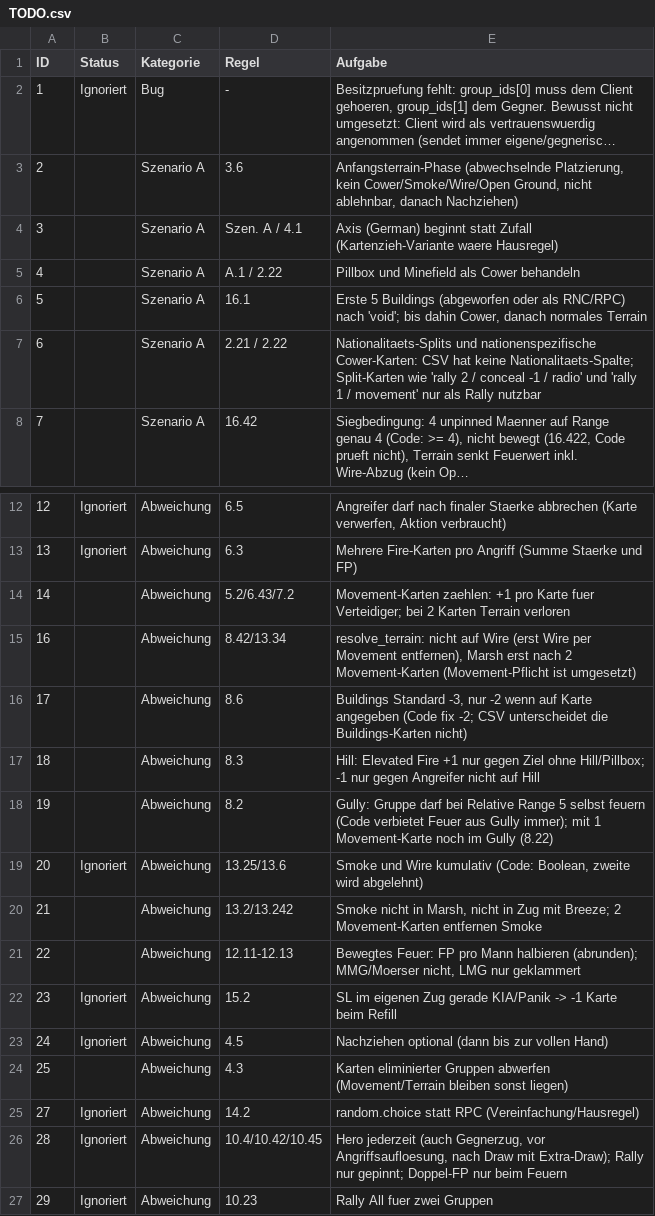
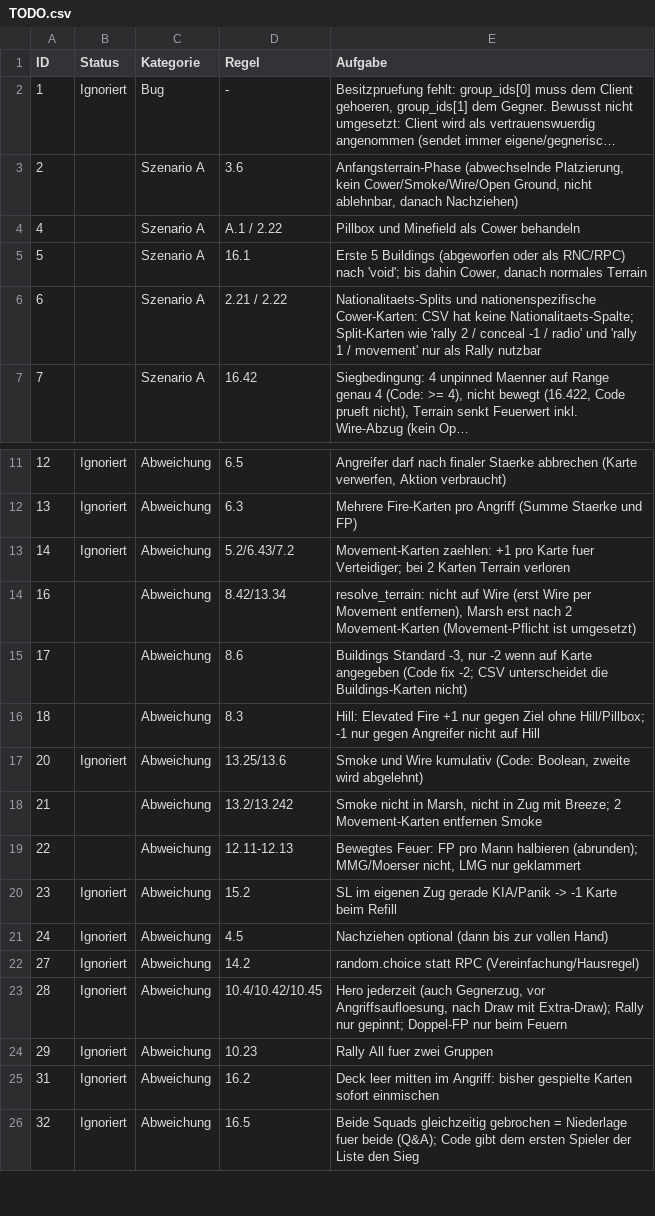
Before and after one commit to Ultimatthi/up-front, a CSV file: TODO.csv, drawn as a sheet; only a part is shown, gaps mark what is left out; the shorter side is filled out with more unchanged rows; long unchanged cells end in ….

Commit message:
implemented axis start, gully range 5 fire and eliminated group discard

```diff
--- a/TODO.csv
+++ b/TODO.csv
@@ -3,3 +3,2 @@
 2;;Szenario A;3.6;Anfangsterrain-Phase (abwechselnde Platzierung, kein Cower/Smoke/Wire/Open Ground, nicht ablehnbar, danach Nachziehen);;;;
-3;;Szenario A;Szen. A / 4.1;Axis (German) beginnt statt Zufall (Kartenzieh-Variante waere Hausregel);;;;
 4;;Szenario A;A.1 / 2.22;Pillbox und Minefield als Cower behandeln;;;;
@@ -13,3 +12,3 @@
 13;Ignoriert;Abweichung;6.3;Mehrere Fire-Karten pro Angriff (Summe Staerke und FP);;;;
-14;;Abweichung;5.2/6.43/7.2;"Movement-Karten zaehlen: +1 pro Karte fuer Verteidiger; bei 2 Karten Terrain verloren";;;;
+14;Ignoriert;Abweichung;5.2/6.43/7.2;"Movement-Karten zaehlen: +1 pro Karte fuer Verteidiger; bei 2 Karten Terrain verloren";;;;
 16;;Abweichung;8.42/13.34;resolve_terrain: nicht auf Wire (erst Wire per Movement entfernen), Marsh erst nach 2 Movement-Karten (Movement-Pflicht ist umgesetzt);;;;
@@ -17,3 +16,2 @@
 18;;Abweichung;8.3;"Hill: Elevated Fire +1 nur gegen Ziel ohne Hill/Pillbox; -1 nur gegen Angreifer nicht auf Hill";;;;
-19;;Abweichung;8.2;"Gully: Gruppe darf bei Relative Range 5 selbst feuern (Code verbietet Feuer aus Gully immer); mit 1 Movement-Karte noch im Gully (8.22)";;;;
 20;Ignoriert;Abweichung;13.25/13.6;Smoke und Wire kumulativ (Code: Boolean, zweite wird abgelehnt);;;;
@@ -23,3 +21,2 @@
 24;Ignoriert;Abweichung;4.5;Nachziehen optional (dann bis zur vollen Hand);;;;
-25;;Abweichung;4.3;Karten eliminierter Gruppen abwerfen (Movement/Terrain bleiben sonst liegen);;;;
 27;Ignoriert;Abweichung;14.2;random.choice statt RPC (Vereinfachung/Hausregel);;;;
```
Also changed, not shown: 1 other file.
